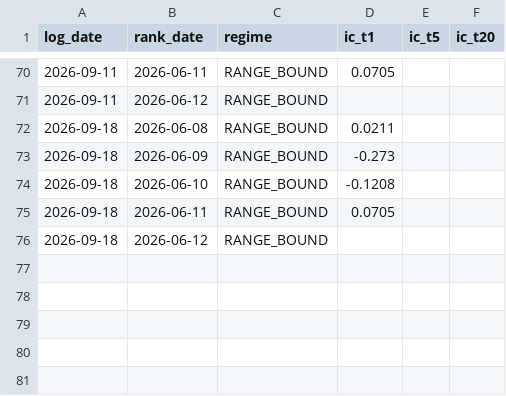
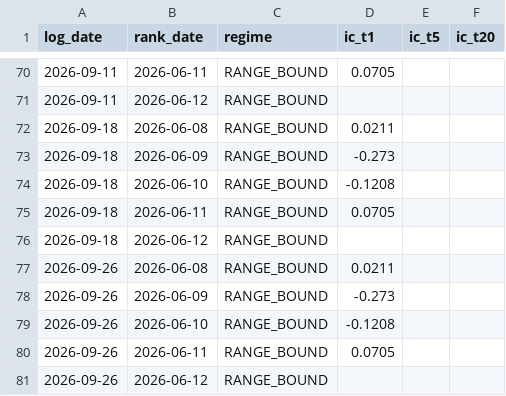
Before and after one commit to laxmanrr-ai/v0-research, a CSV file: data/ic_log.csv, drawn as a sheet; only a part is shown, gaps mark what is left out.

```diff
--- a/data/ic_log.csv
+++ b/data/ic_log.csv
@@ -76 +76,6 @@ log_date,rank_date,regime,ic_t1,ic_t5,ic_t20
 2026-09-18,2026-06-12,RANGE_BOUND,,,
+2026-09-26,2026-06-08,RANGE_BOUND,0.0211,,
+2026-09-26,2026-06-09,RANGE_BOUND,-0.273,,
+2026-09-26,2026-06-10,RANGE_BOUND,-0.1208,,
+2026-09-26,2026-06-11,RANGE_BOUND,0.0705,,
+2026-09-26,2026-06-12,RANGE_BOUND,,,
```
